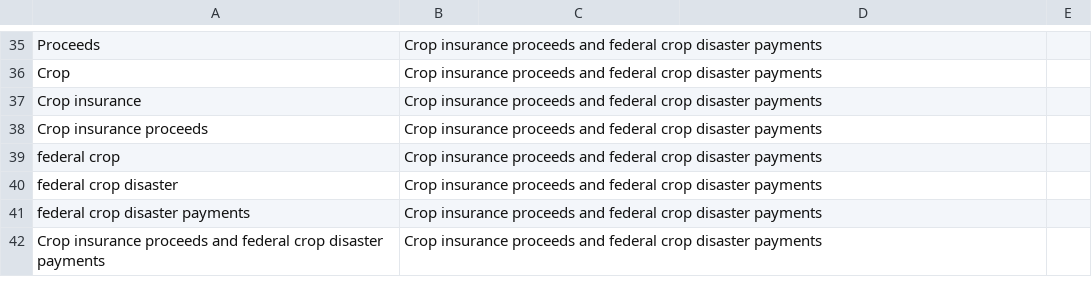
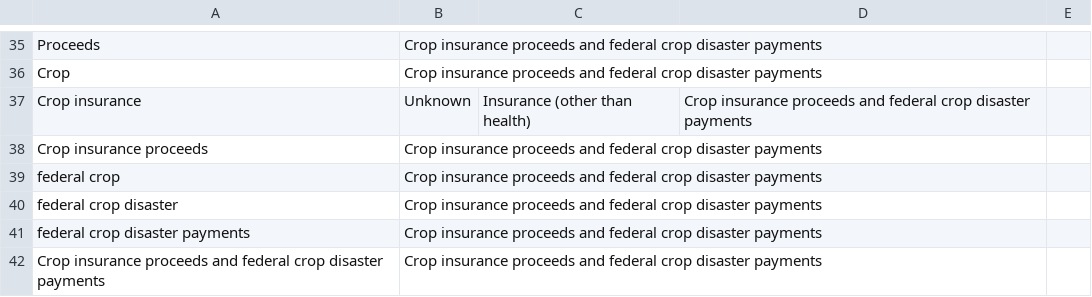
Before and after one commit to Andrew-Jeffrey-Johnson/demo-agbizlogic, a CSV file: parser_categorizer/tags_combination.csv, drawn as a sheet; only a part is shown, gaps mark what is left out.

```diff
--- a/parser_categorizer/tags_combination.csv
+++ b/parser_categorizer/tags_combination.csv
@@ -36,3 +36,3 @@ Proceeds,Crop insurance proceeds and federal crop disaster payments,,,
 Crop,Crop insurance proceeds and federal crop disaster payments,,,
-Crop insurance,Crop insurance proceeds and federal crop disaster payments,,,
+Crop insurance,Unknown,Insurance (other than health),Crop insurance proceeds and federal crop disaster payments,
 Crop insurance proceeds,Crop insurance proceeds and federal crop disaster payments,,,
```
Also changed, not shown: parser_categorizer/predicted_categories.csv.
